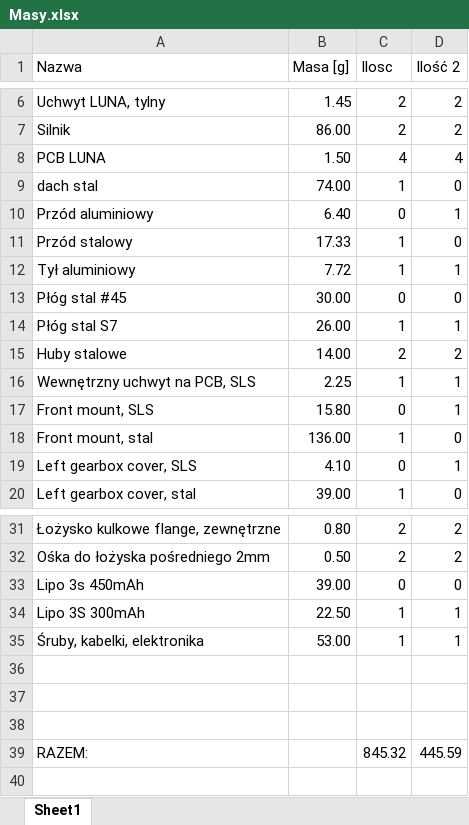
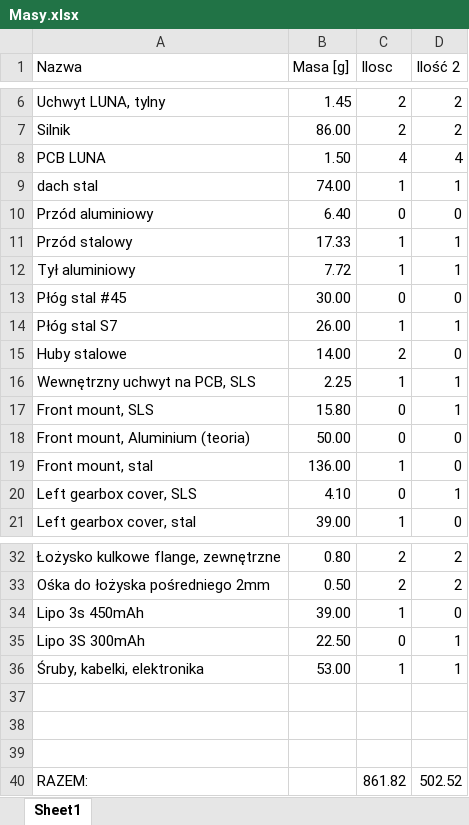
Before and after one commit to Tacot3589/evangelion-turbo, an Excel workbook: Masy.xlsx, sheet Sheet1, drawn as a sheet; only a part is shown, gaps mark what is left out; values as stored, in another font and other column widths than the file's, no borders; table styles not drawn; addresses are those after the commit; the diff names each change by its address in the sheet, - before the commit and + after, or states it on an @@ line.

```diff
--- a/Masy.xlsx (sheet Sheet1)
+++ b/Masy.xlsx (sheet Sheet1)
-D9 (Ilość 2): 0
+D9 (Ilość 2): 1
-D10 (Ilość 2): 1
+D10 (Ilość 2): 0
-D11 (Ilość 2): 0
+D11 (Ilość 2): 1
-D15 (Ilość 2): 2
+D15 (Ilość 2): 0
+row 18: Front mount, Aluminium (teoria) | 50.00 | 0 | 0
-C34 (Ilosc): 0
+C34 (Ilosc): 1
-C35 (Ilosc): 1
+C35 (Ilosc): 0
-C40 (Ilosc): 845.32
+C40 (Ilosc): 861.82
-D40 (Ilość 2): 445.59
+D40 (Ilość 2): 502.52
```
Also changed, not shown: 48 other files.
